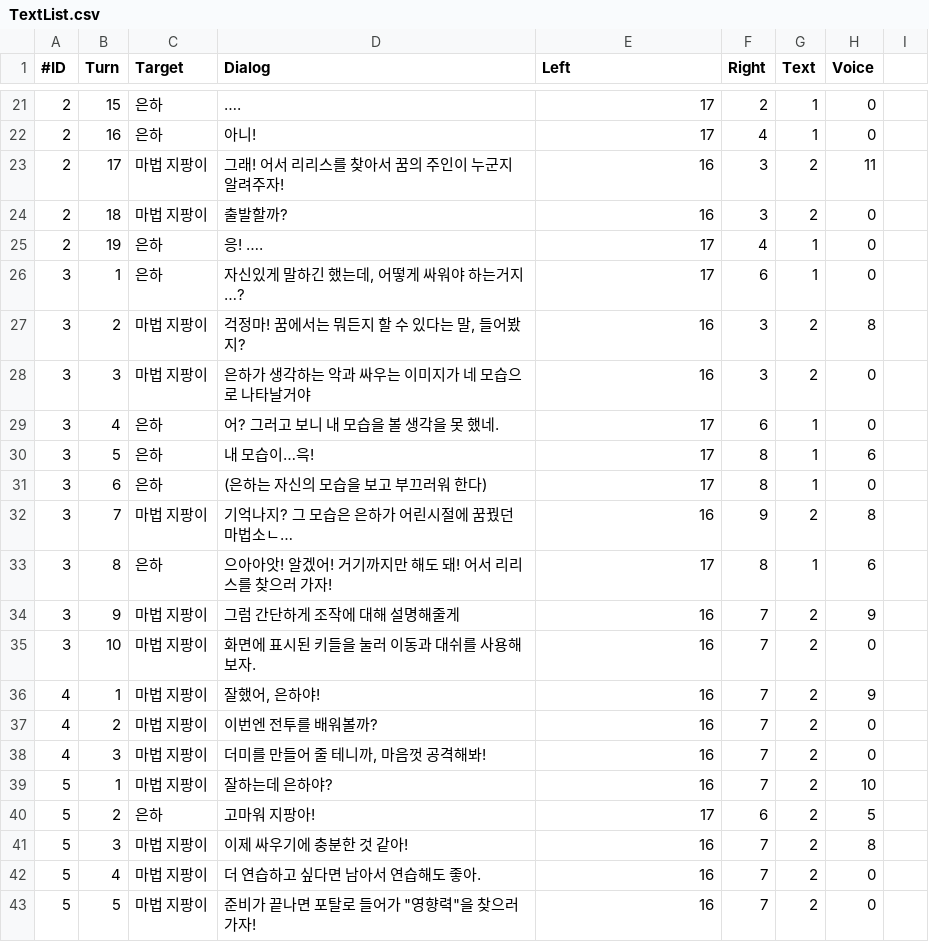
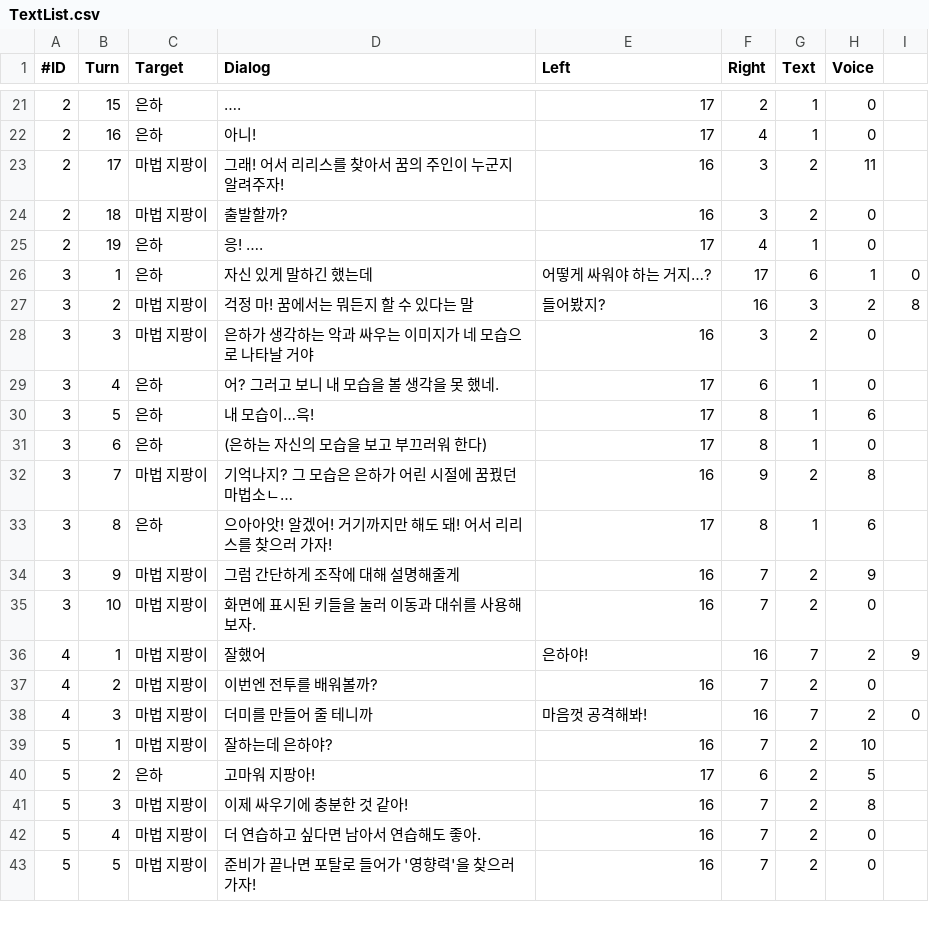
Before and after one commit to lalyns/MondayClass, a CSV file: 빌드/Source/Assets/Resources/00.System/01.Datas/00.CSVs/TextList.csv, drawn as a sheet; only a part is shown, gaps mark what is left out; the diff covers the shown part only.

Commit message:
오타 수정, "표시 제거 와 " 표시 '교체

```diff
--- a/빌드/Source/Assets/Resources/00.System/01.Datas/00.CSVs/TextList.csv
+++ b/빌드/Source/Assets/Resources/00.System/01.Datas/00.CSVs/TextList.csv
@@ -25,5 +25,5 @@
 2,19,은하,응! ….,17,4,1,0
-3,1,은하,"자신있게 말하긴 했는데, 어떻게 싸워야 하는거지…?",17,6,1,0
-3,2,마법 지팡이,"걱정마! 꿈에서는 뭐든지 할 수 있다는 말, 들어봤지?",16,3,2,8
-3,3,마법 지팡이,은하가 생각하는 악과 싸우는 이미지가 네 모습으로 나타날거야,16,3,2,0
+3,1,은하,자신 있게 말하긴 했는데, 어떻게 싸워야 하는 거지…?,17,6,1,0
+3,2,마법 지팡이,걱정 마! 꿈에서는 뭐든지 할 수 있다는 말, 들어봤지?,16,3,2,8
+3,3,마법 지팡이,은하가 생각하는 악과 싸우는 이미지가 네 모습으로 나타날 거야,16,3,2,0
 3,4,은하,어? 그러고 보니 내 모습을 볼 생각을 못 했네.,17,6,1,0
@@ -31,3 +31,3 @@
 3,6,은하,(은하는 자신의 모습을 보고 부끄러워 한다),17,8,1,0
-3,7,마법 지팡이,기억나지? 그 모습은 은하가 어린시절에 꿈꿨던 마법소ㄴ…,16,9,2,8
+3,7,마법 지팡이,기억나지? 그 모습은 은하가 어린 시절에 꿈꿨던 마법소ㄴ…,16,9,2,8
 3,8,은하,으아아앗! 알겠어! 거기까지만 해도 돼! 어서 리리스를 찾으러 가자!,17,8,1,6
@@ -35,5 +35,5 @@
 3,10,마법 지팡이,화면에 표시된 키들을 눌러 이동과 대쉬를 사용해보자.,16,7,2,0
-4,1,마법 지팡이,"잘했어, 은하야!",16,7,2,9
+4,1,마법 지팡이,잘했어, 은하야!,16,7,2,9
 4,2,마법 지팡이,이번엔 전투를 배워볼까?,16,7,2,0
-4,3,마법 지팡이,"더미를 만들어 줄 테니까, 마음껏 공격해봐!",16,7,2,0
+4,3,마법 지팡이,더미를 만들어 줄 테니까, 마음껏 공격해봐!,16,7,2,0
 5,1,마법 지팡이,잘하는데 은하야?,16,7,2,10
@@ -42,2 +42,2 @@
 5,4,마법 지팡이,더 연습하고 싶다면 남아서 연습해도 좋아.,16,7,2,0
-5,5,마법 지팡이,"준비가 끝나면 포탈로 들어가 ""영향력""을 찾으러 가자!",16,7,2,0
+5,5,마법 지팡이,준비가 끝나면 포탈로 들어가 '영향력'을 찾으러 가자!,16,7,2,0
```
Also changed, not shown: 10 removed rows and 63 edited cells elsewhere in this file.
